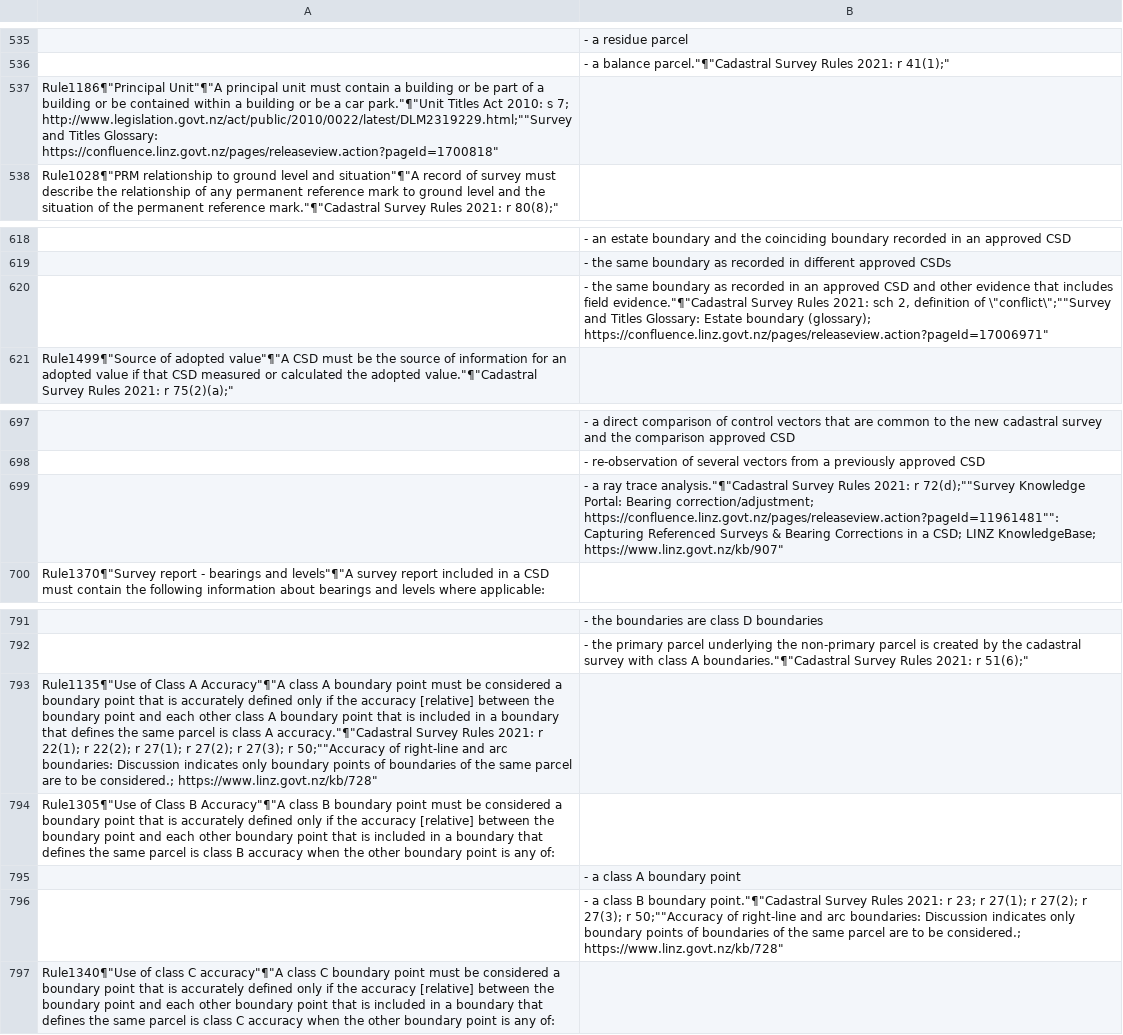
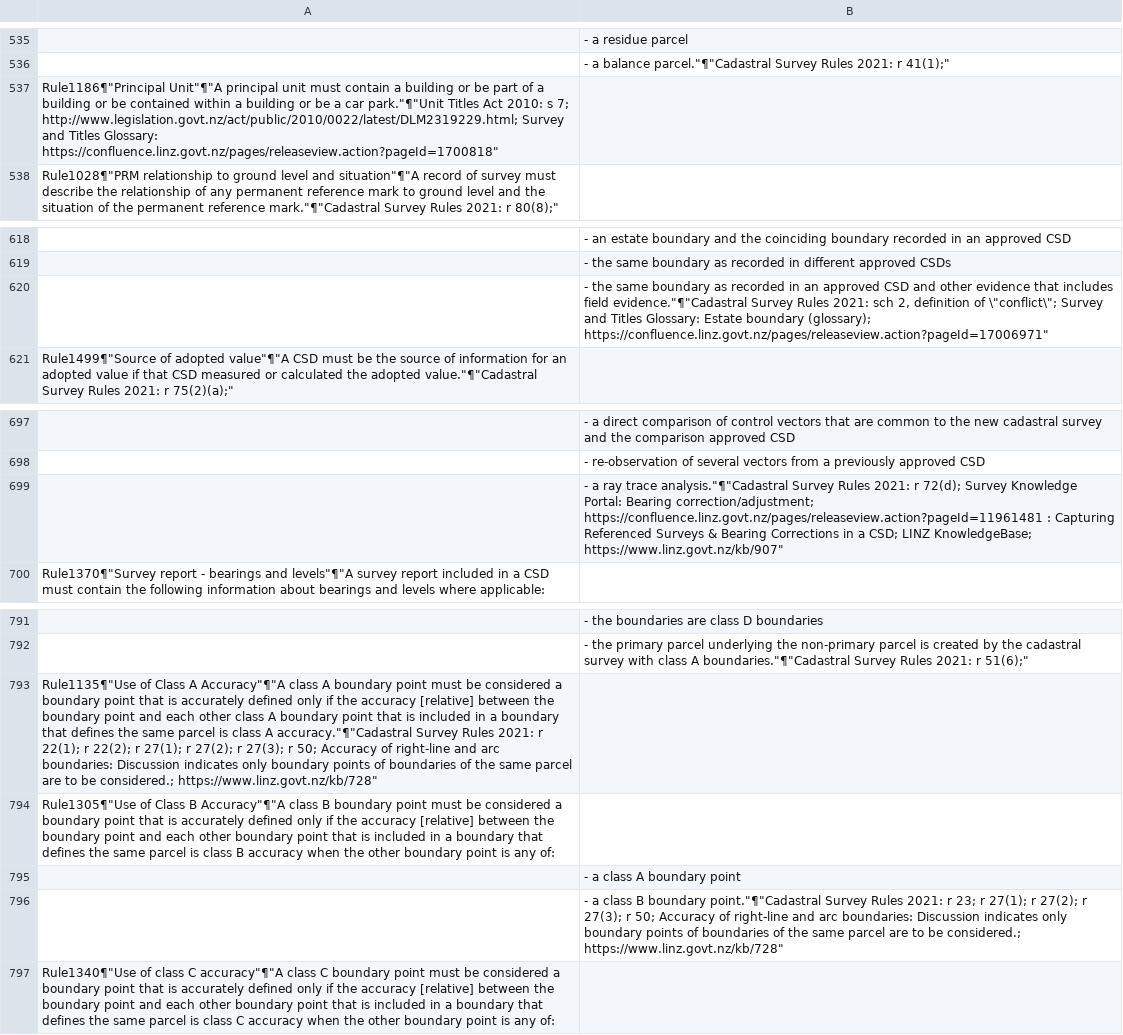
Before and after one commit to MarkDonaldBacon/Neo4J-import, a CSV file: Rules_CSV.CSV, drawn as a sheet; only a part is shown, gaps mark what is left out; the diff names each change by its address in the sheet, - before the commit and + after, or states it on an @@ line.

```diff
--- a/Rules_CSV.CSV
+++ b/Rules_CSV.CSV
-A537: …s 7; http://www.legislation.govt.nz/act/public/2010/0022/latest/DLM2319229.html;""Survey and Titles…
+A537: …s 7; http://www.legislation.govt.nz/act/public/2010/0022/latest/DLM2319229.html; Survey and Titles…
-B620: …definition of \"conflict\";""Survey and Titles…
+B620: …definition of \"conflict\"; Survey and Titles…
-B699: …2021: r 72(d);""Survey Knowledge Portal: Bearing correction/adjustment; https://confluence.linz.govt.nz/pages/releaseview.action?pageId=11961481"": Capturing Referenced…
+B699: …2021: r 72(d); Survey Knowledge Portal: Bearing correction/adjustment; https://confluence.linz.govt.nz/pages/releaseview.action?pageId=11961481 : Capturing Referenced…
-A793: …27(3); r 50;""Accuracy of right-line…
+A793: …27(3); r 50; Accuracy of right-line…
-B796: …27(3); r 50;""Accuracy of right-line…
+B796: …27(3); r 50; Accuracy of right-line…
```
Also changed, not shown: Concepts_CSV.CSV.
